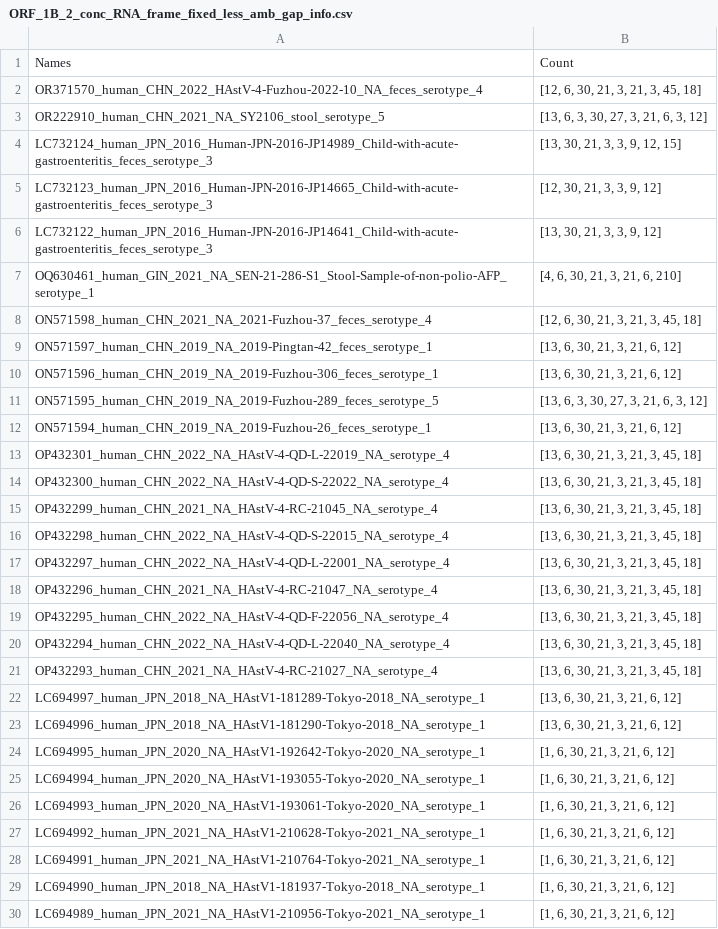
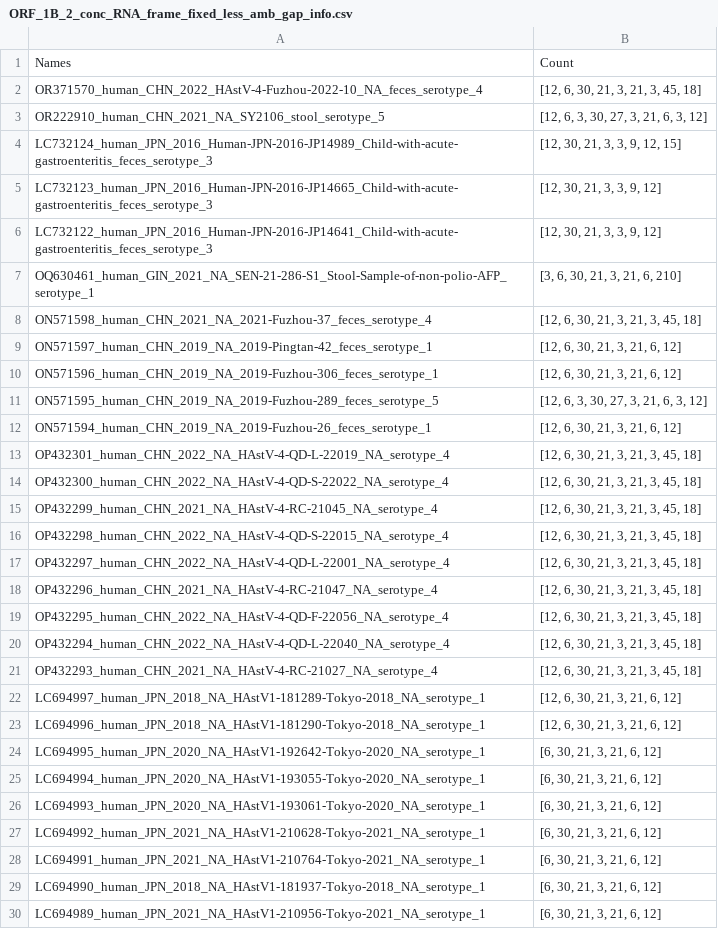
Before and after one commit to xfluffymuffin/astrovirus, a CSV file: Task2/recombination_analysis/ORF_1B_2_conc_RNA_frame_fixed_less_amb_gap_info.csv, drawn as a sheet; only a part is shown; the diff covers the shown part only.

```diff
--- a/Task2/recombination_analysis/ORF_1B_2_conc_RNA_frame_fixed_less_amb_gap_info.csv
+++ b/Task2/recombination_analysis/ORF_1B_2_conc_RNA_frame_fixed_less_amb_gap_info.csv
@@ -2,29 +2,29 @@ Names,Count
 OR371570_human_CHN_2022_HAstV-4-Fuzhou-2022-10_NA_feces_serotype_4,"[12, 6, 30, 21, 3, 21, 3, 45, 18]"
-OR222910_human_CHN_2021_NA_SY2106_stool_serotype_5,"[13, 6, 3, 30, 27, 3, 21, 6, 3, 12]"
-LC732124_human_JPN_2016_Human-JPN-2016-JP14989_Child-with-acute-gastroenteritis_feces_serotype_3,"[13, 30, 21, 3, 3, 9, 12, 15]"
+OR222910_human_CHN_2021_NA_SY2106_stool_serotype_5,"[12, 6, 3, 30, 27, 3, 21, 6, 3, 12]"
+LC732124_human_JPN_2016_Human-JPN-2016-JP14989_Child-with-acute-gastroenteritis_feces_serotype_3,"[12, 30, 21, 3, 3, 9, 12, 15]"
 LC732123_human_JPN_2016_Human-JPN-2016-JP14665_Child-with-acute-gastroenteritis_feces_serotype_3,"[12, 30, 21, 3, 3, 9, 12]"
-LC732122_human_JPN_2016_Human-JPN-2016-JP14641_Child-with-acute-gastroenteritis_feces_serotype_3,"[13, 30, 21, 3, 3, 9, 12]"
-OQ630461_human_GIN_2021_NA_SEN-21-286-S1_Stool-Sample-of-non-polio-AFP_serotype_1,"[4, 6, 30, 21, 3, 21, 6, 210]"
+LC732122_human_JPN_2016_Human-JPN-2016-JP14641_Child-with-acute-gastroenteritis_feces_serotype_3,"[12, 30, 21, 3, 3, 9, 12]"
+OQ630461_human_GIN_2021_NA_SEN-21-286-S1_Stool-Sample-of-non-polio-AFP_serotype_1,"[3, 6, 30, 21, 3, 21, 6, 210]"
 ON571598_human_CHN_2021_NA_2021-Fuzhou-37_feces_serotype_4,"[12, 6, 30, 21, 3, 21, 3, 45, 18]"
-ON571597_human_CHN_2019_NA_2019-Pingtan-42_feces_serotype_1,"[13, 6, 30, 21, 3, 21, 6, 12]"
-ON571596_human_CHN_2019_NA_2019-Fuzhou-306_feces_serotype_1,"[13, 6, 30, 21, 3, 21, 6, 12]"
-ON571595_human_CHN_2019_NA_2019-Fuzhou-289_feces_serotype_5,"[13, 6, 3, 30, 27, 3, 21, 6, 3, 12]"
-ON571594_human_CHN_2019_NA_2019-Fuzhou-26_feces_serotype_1,"[13, 6, 30, 21, 3, 21, 6, 12]"
-OP432301_human_CHN_2022_NA_HAstV-4-QD-L-22019_NA_serotype_4,"[13, 6, 30, 21, 3, 21, 3, 45, 18]"
-OP432300_human_CHN_2022_NA_HAstV-4-QD-S-22022_NA_serotype_4,"[13, 6, 30, 21, 3, 21, 3, 45, 18]"
-OP432299_human_CHN_2021_NA_HAstV-4-RC-21045_NA_serotype_4,"[13, 6, 30, 21, 3, 21, 3, 45, 18]"
-OP432298_human_CHN_2022_NA_HAstV-4-QD-S-22015_NA_serotype_4,"[13, 6, 30, 21, 3, 21, 3, 45, 18]"
-OP432297_human_CHN_2022_NA_HAstV-4-QD-L-22001_NA_serotype_4,"[13, 6, 30, 21, 3, 21, 3, 45, 18]"
-OP432296_human_CHN_2021_NA_HAstV-4-RC-21047_NA_serotype_4,"[13, 6, 30, 21, 3, 21, 3, 45, 18]"
-OP432295_human_CHN_2022_NA_HAstV-4-QD-F-22056_NA_serotype_4,"[13, 6, 30, 21, 3, 21, 3, 45, 18]"
-OP432294_human_CHN_2022_NA_HAstV-4-QD-L-22040_NA_serotype_4,"[13, 6, 30, 21, 3, 21, 3, 45, 18]"
-OP432293_human_CHN_2021_NA_HAstV-4-RC-21027_NA_serotype_4,"[13, 6, 30, 21, 3, 21, 3, 45, 18]"
-LC694997_human_JPN_2018_NA_HAstV1-181289-Tokyo-2018_NA_serotype_1,"[13, 6, 30, 21, 3, 21, 6, 12]"
-LC694996_human_JPN_2018_NA_HAstV1-181290-Tokyo-2018_NA_serotype_1,"[13, 6, 30, 21, 3, 21, 6, 12]"
-LC694995_human_JPN_2020_NA_HAstV1-192642-Tokyo-2020_NA_serotype_1,"[1, 6, 30, 21, 3, 21, 6, 12]"
-LC694994_human_JPN_2020_NA_HAstV1-193055-Tokyo-2020_NA_serotype_1,"[1, 6, 30, 21, 3, 21, 6, 12]"
-LC694993_human_JPN_2020_NA_HAstV1-193061-Tokyo-2020_NA_serotype_1,"[1, 6, 30, 21, 3, 21, 6, 12]"
-LC694992_human_JPN_2021_NA_HAstV1-210628-Tokyo-2021_NA_serotype_1,"[1, 6, 30, 21, 3, 21, 6, 12]"
-LC694991_human_JPN_2021_NA_HAstV1-210764-Tokyo-2021_NA_serotype_1,"[1, 6, 30, 21, 3, 21, 6, 12]"
-LC694990_human_JPN_2018_NA_HAstV1-181937-Tokyo-2018_NA_serotype_1,"[1, 6, 30, 21, 3, 21, 6, 12]"
-LC694989_human_JPN_2021_NA_HAstV1-210956-Tokyo-2021_NA_serotype_1,"[1, 6, 30, 21, 3, 21, 6, 12]"
+ON571597_human_CHN_2019_NA_2019-Pingtan-42_feces_serotype_1,"[12, 6, 30, 21, 3, 21, 6, 12]"
+ON571596_human_CHN_2019_NA_2019-Fuzhou-306_feces_serotype_1,"[12, 6, 30, 21, 3, 21, 6, 12]"
+ON571595_human_CHN_2019_NA_2019-Fuzhou-289_feces_serotype_5,"[12, 6, 3, 30, 27, 3, 21, 6, 3, 12]"
+ON571594_human_CHN_2019_NA_2019-Fuzhou-26_feces_serotype_1,"[12, 6, 30, 21, 3, 21, 6, 12]"
+OP432301_human_CHN_2022_NA_HAstV-4-QD-L-22019_NA_serotype_4,"[12, 6, 30, 21, 3, 21, 3, 45, 18]"
+OP432300_human_CHN_2022_NA_HAstV-4-QD-S-22022_NA_serotype_4,"[12, 6, 30, 21, 3, 21, 3, 45, 18]"
+OP432299_human_CHN_2021_NA_HAstV-4-RC-21045_NA_serotype_4,"[12, 6, 30, 21, 3, 21, 3, 45, 18]"
+OP432298_human_CHN_2022_NA_HAstV-4-QD-S-22015_NA_serotype_4,"[12, 6, 30, 21, 3, 21, 3, 45, 18]"
+OP432297_human_CHN_2022_NA_HAstV-4-QD-L-22001_NA_serotype_4,"[12, 6, 30, 21, 3, 21, 3, 45, 18]"
+OP432296_human_CHN_2021_NA_HAstV-4-RC-21047_NA_serotype_4,"[12, 6, 30, 21, 3, 21, 3, 45, 18]"
+OP432295_human_CHN_2022_NA_HAstV-4-QD-F-22056_NA_serotype_4,"[12, 6, 30, 21, 3, 21, 3, 45, 18]"
+OP432294_human_CHN_2022_NA_HAstV-4-QD-L-22040_NA_serotype_4,"[12, 6, 30, 21, 3, 21, 3, 45, 18]"
+OP432293_human_CHN_2021_NA_HAstV-4-RC-21027_NA_serotype_4,"[12, 6, 30, 21, 3, 21, 3, 45, 18]"
+LC694997_human_JPN_2018_NA_HAstV1-181289-Tokyo-2018_NA_serotype_1,"[12, 6, 30, 21, 3, 21, 6, 12]"
+LC694996_human_JPN_2018_NA_HAstV1-181290-Tokyo-2018_NA_serotype_1,"[12, 6, 30, 21, 3, 21, 6, 12]"
+LC694995_human_JPN_2020_NA_HAstV1-192642-Tokyo-2020_NA_serotype_1,"[6, 30, 21, 3, 21, 6, 12]"
+LC694994_human_JPN_2020_NA_HAstV1-193055-Tokyo-2020_NA_serotype_1,"[6, 30, 21, 3, 21, 6, 12]"
+LC694993_human_JPN_2020_NA_HAstV1-193061-Tokyo-2020_NA_serotype_1,"[6, 30, 21, 3, 21, 6, 12]"
+LC694992_human_JPN_2021_NA_HAstV1-210628-Tokyo-2021_NA_serotype_1,"[6, 30, 21, 3, 21, 6, 12]"
+LC694991_human_JPN_2021_NA_HAstV1-210764-Tokyo-2021_NA_serotype_1,"[6, 30, 21, 3, 21, 6, 12]"
+LC694990_human_JPN_2018_NA_HAstV1-181937-Tokyo-2018_NA_serotype_1,"[6, 30, 21, 3, 21, 6, 12]"
+LC694989_human_JPN_2021_NA_HAstV1-210956-Tokyo-2021_NA_serotype_1,"[6, 30, 21, 3, 21, 6, 12]"
```
Also changed, not shown: 67 edited cells elsewhere in this file, Task2/recombination_analysis/ORF_1A_1B_2_conc_RNA_less_amb_gap_info.csv, 2 other files.
